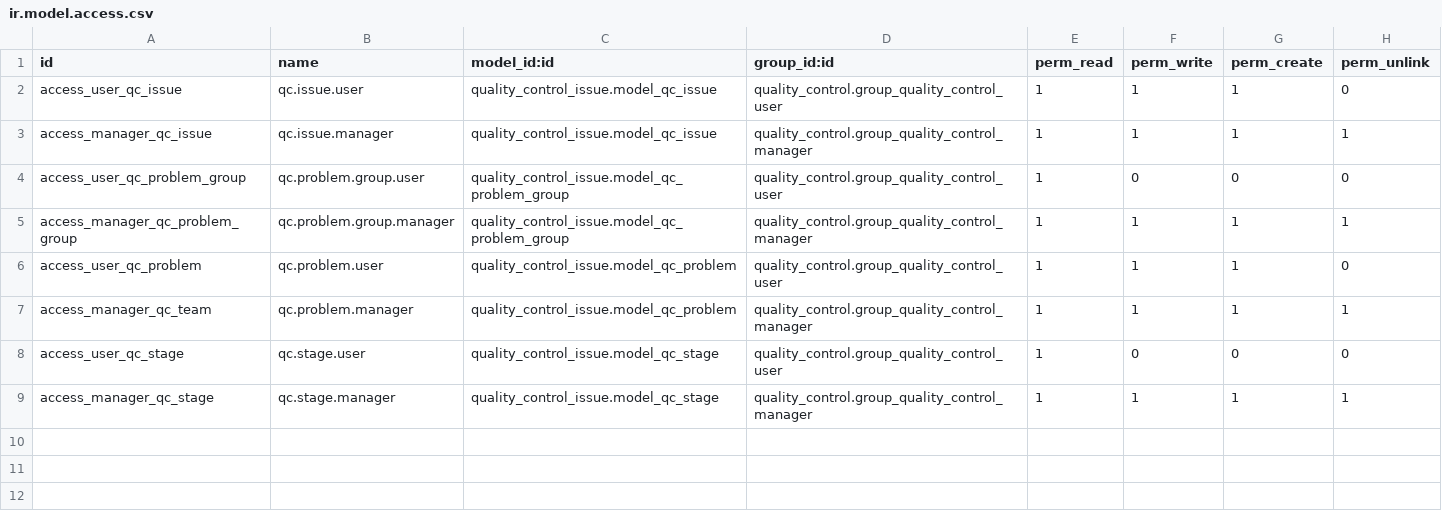
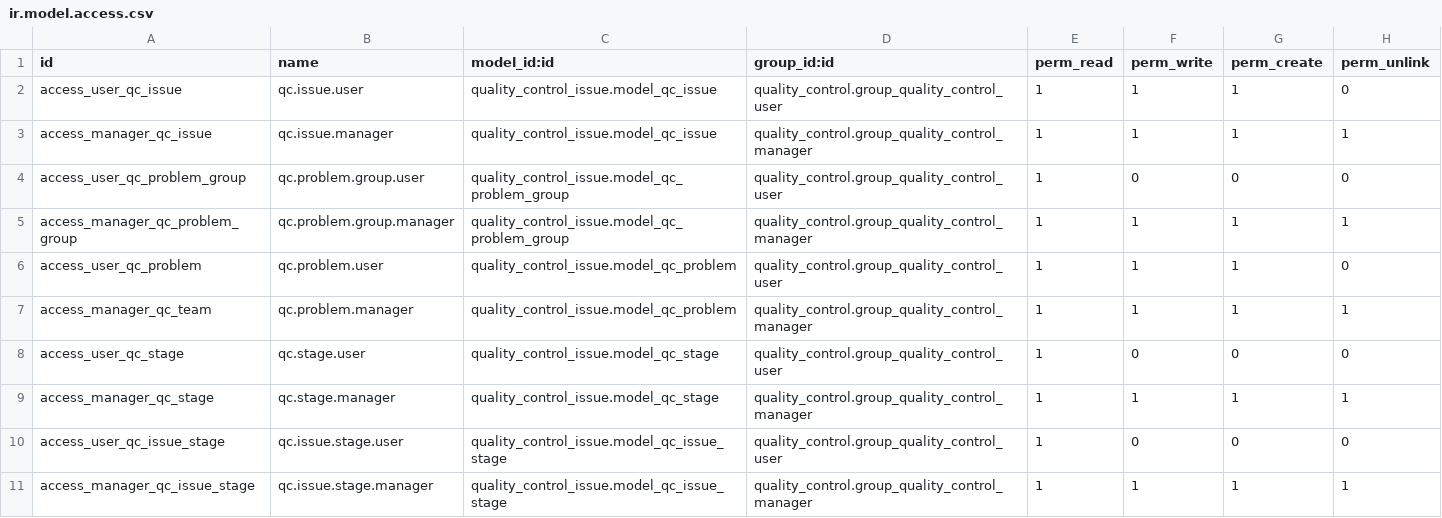
Before and after one commit to jgrandguillaume/manufacture, a CSV file: quality_control_issue/security/ir.model.access.csv, drawn as a sheet; the diff names each change by its address in the sheet, - before the commit and + after, or states it on an @@ line.

Commit message:
[IMP] add kanban to issues

```diff
--- a/quality_control_issue/security/ir.model.access.csv
+++ b/quality_control_issue/security/ir.model.access.csv
+row 10: access_user_qc_issue_stage | qc.issue.stage.user | quality_control_issue.model_qc_issue_stage | quality_control.group_quality_control_user | 1 | 0 | 0 | 0
+row 11: access_manager_qc_issue_stage | qc.issue.stage.manager | quality_control_issue.model_qc_issue_stage | quality_control.group_quality_control_manager | 1 | 1 | 1 | 1
```
Also changed, not shown: 9 other files.
